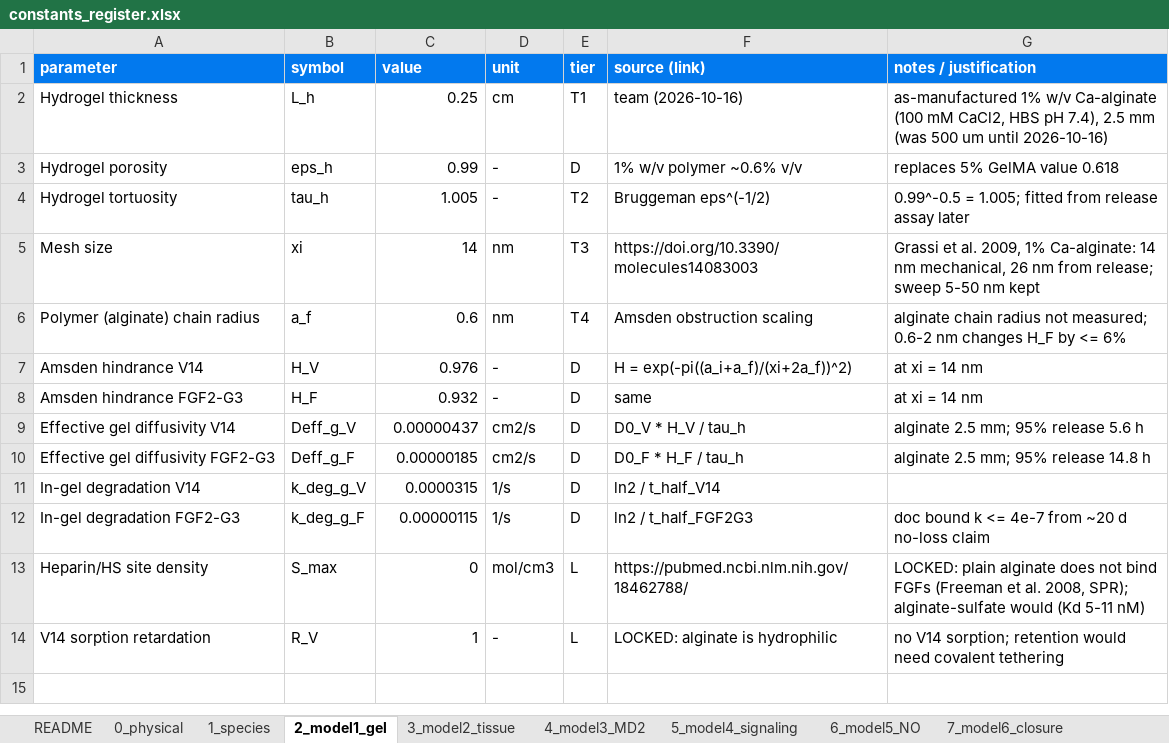
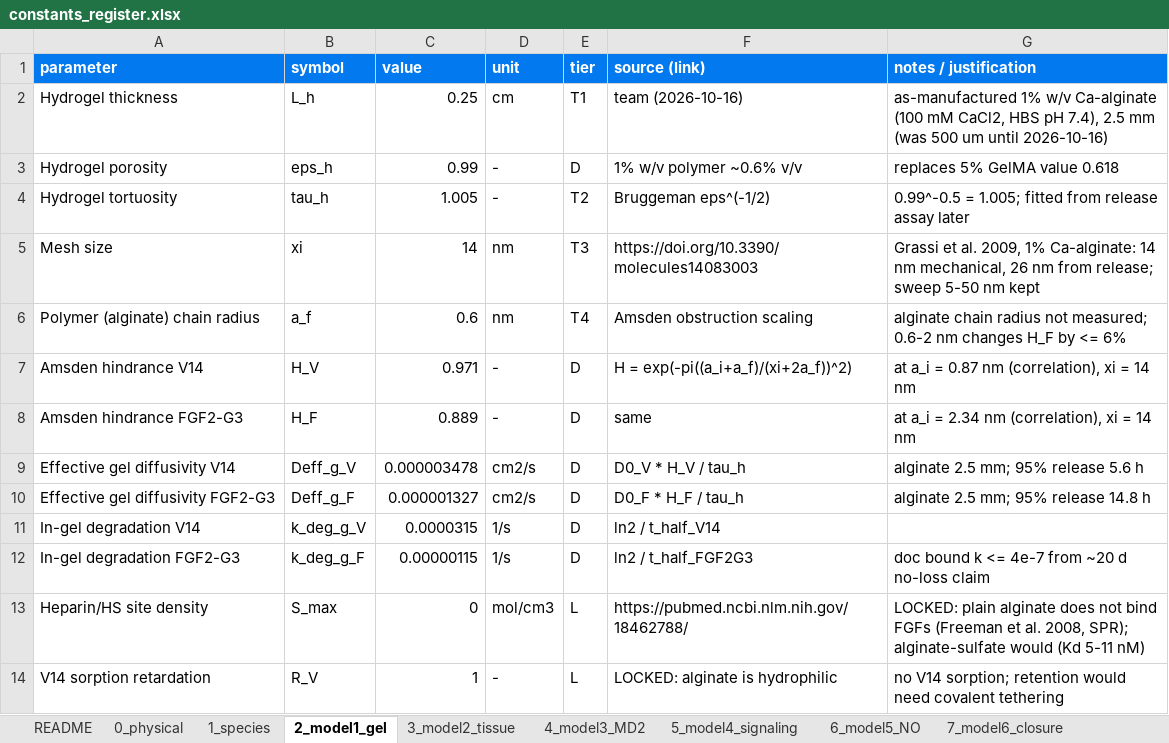
Before and after one commit to Vinindu-Siriwardhana/Dry-Lab-Wiki-Sample, an Excel workbook: code/constants_register.xlsx, sheet 2_model1_gel, drawn as a sheet; values as stored, in another font and other column widths than the file's, no borders; the diff names each change by its address in the sheet, - before the commit and + after, or states it on an @@ line.

Commit message:
Update wiki model content and figures

```diff
--- a/code/constants_register.xlsx (sheet 2_model1_gel)
+++ b/code/constants_register.xlsx (sheet 2_model1_gel)
-C7 (value): 0.976
+C7 (value): 0.971
-G7 (notes / justification): at xi = 14 nm
+G7 (notes / justification): at a_i = 0.87 nm (correlation), xi = 14 nm
-C8 (value): 0.932
+C8 (value): 0.889
-G8 (notes / justification): at xi = 14 nm
+G8 (notes / justification): at a_i = 2.34 nm (correlation), xi = 14 nm
-C9 (value): 0.00000437
+C9 (value): 0.000003478
-C10 (value): 0.00000185
+C10 (value): 0.000001327
```
Also changed, not shown: sheet 1_species, sheet 8_model7_design, 35 other files.
